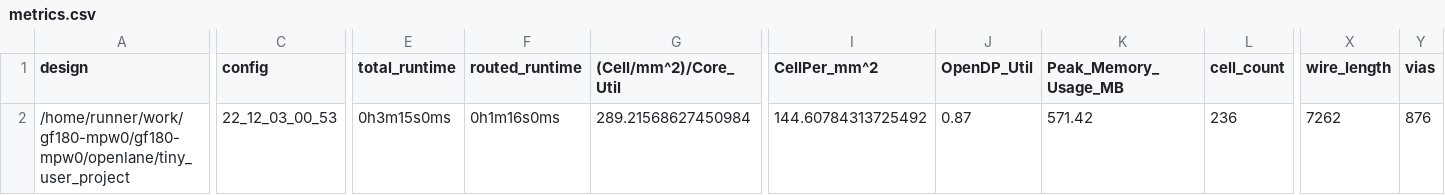
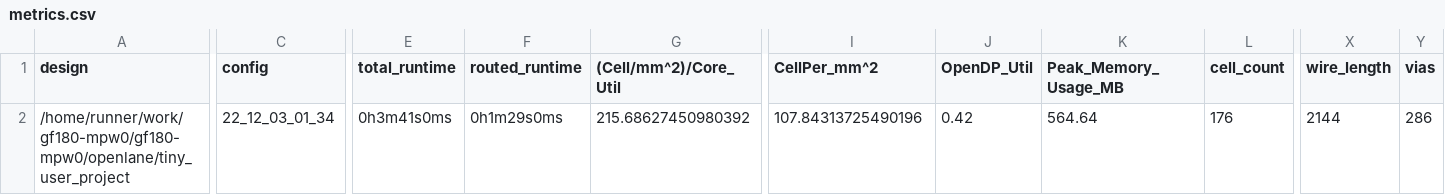
Before and after one commit to H-S-S-11/gf180-mpw0, a CSV file: signoff/tiny_user_project/metrics.csv, drawn as a sheet; only a part is shown, gaps mark what is left out; the diff covers the shown part only; the diff names each change by its address in the sheet, - before the commit and + after, or states it on an @@ line.

Commit message:
harden project [skip ci]

```diff
--- a/signoff/tiny_user_project/metrics.csv
+++ b/signoff/tiny_user_project/metrics.csv
-C2 (config): 22_12_03_00_53
+C2 (config): 22_12_03_01_34
-E2 (total_runtime): 0h3m15s0ms
+E2 (total_runtime): 0h3m41s0ms
-F2 (routed_runtime): 0h1m16s0ms
+F2 (routed_runtime): 0h1m29s0ms
-G2 ((Cell/mm^2)/Core_Util): 289.21568627450984
+G2 ((Cell/mm^2)/Core_Util): 215.68627450980392
-I2 (CellPer_mm^2): 144.60784313725492
+I2 (CellPer_mm^2): 107.84313725490196
-J2 (OpenDP_Util): 0.87
+J2 (OpenDP_Util): 0.42
-K2 (Peak_Memory_Usage_MB): 571.42
+K2 (Peak_Memory_Usage_MB): 564.64
-L2 (cell_count): 236
+L2 (cell_count): 176
-X2 (wire_length): 7262
+X2 (wire_length): 2144
-Y2 (vias): 876
+Y2 (vias): 286
```
Also changed, not shown: 21 edited cells elsewhere in this file, signoff/user_project_wrapper/metrics.csv, 23 other files.
